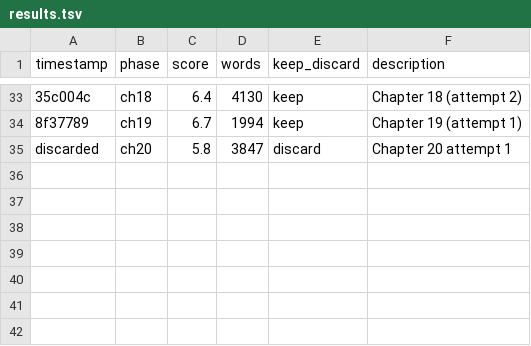
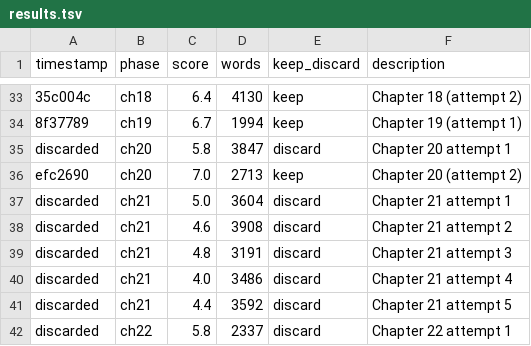
Before and after one commit to perejaslav/hermes-autonovel, a TSV file: results.tsv, drawn as a sheet; only a part is shown, gaps mark what is left out; the diff names each change by its address in the sheet, - before the commit and + after, or states it on an @@ line.

Commit message:
ch22: score 6.2, 2106w

```diff
--- a/results.tsv
+++ b/results.tsv
+row 36: efc2690 | ch20 | 7.0 | 2713 | keep | Chapter 20 (attempt 2)
+row 37: discarded | ch21 | 5.0 | 3604 | discard | Chapter 21 attempt 1
+row 38: discarded | ch21 | 4.6 | 3908 | discard | Chapter 21 attempt 2
+row 39: discarded | ch21 | 4.8 | 3191 | discard | Chapter 21 attempt 3
+row 40: discarded | ch21 | 4.0 | 3486 | discard | Chapter 21 attempt 4
+row 41: discarded | ch21 | 4.4 | 3592 | discard | Chapter 21 attempt 5
+row 42: discarded | ch22 | 5.8 | 2337 | discard | Chapter 22 attempt 1
```
Also changed, not shown: 2 other files.
